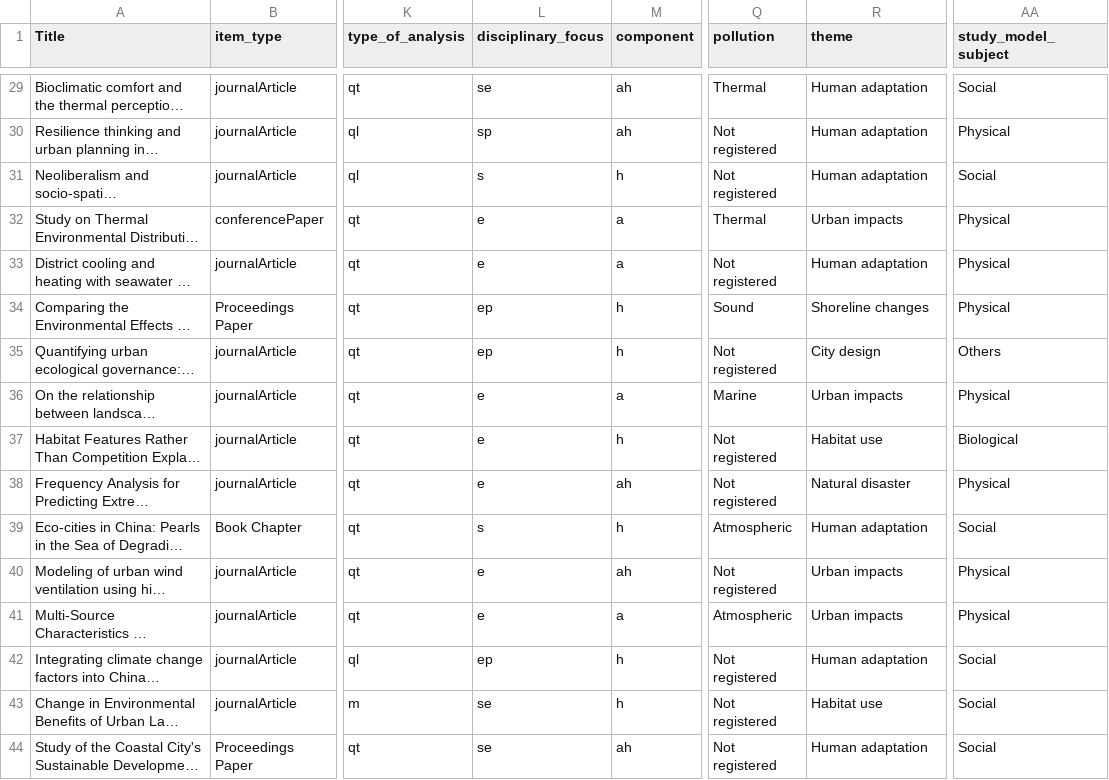
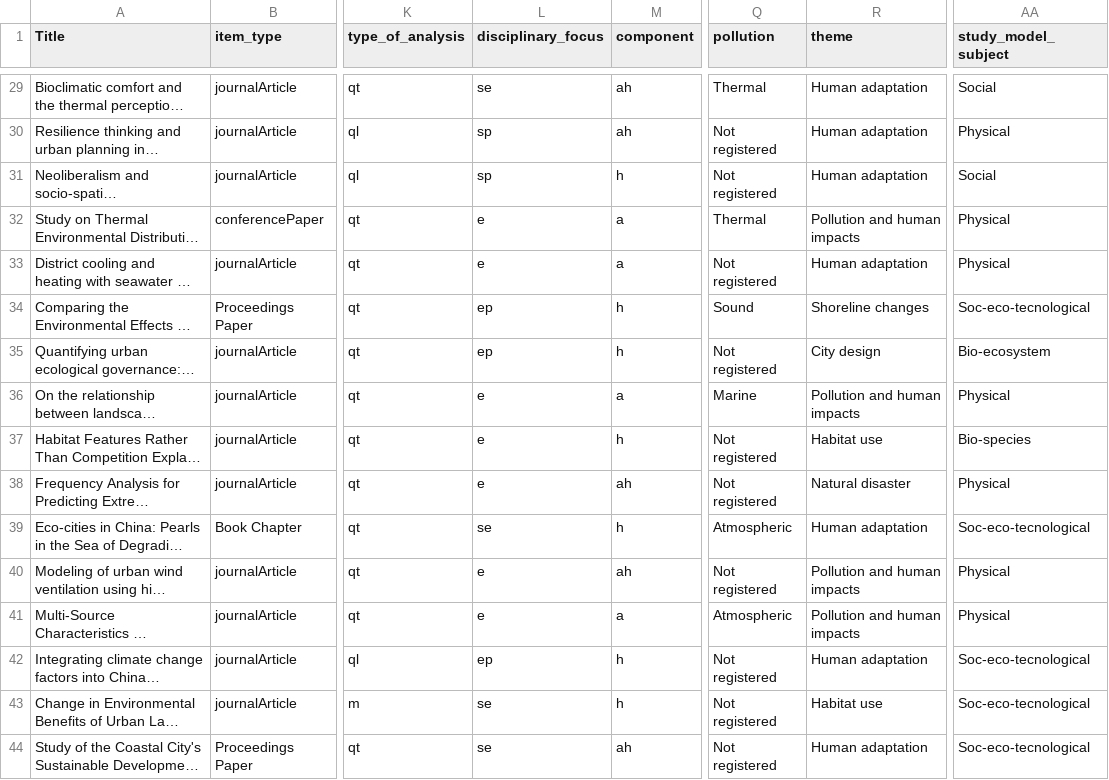
Before and after one commit to GiorgiaGraells/CoastalReview, a CSV file: Articulos_al2020_2.csv, drawn as a sheet; only a part is shown, gaps mark what is left out; long unchanged cells end in …; the diff covers the shown part only; the diff names each change by its address in the sheet, - before the commit and + after, or states it on an @@ line.

Commit message:
Arreglo figuras para review: study models, clasificacion paradigmas

```diff
--- a/Articulos_al2020_2.csv
+++ b/Articulos_al2020_2.csv
-L31 (disciplinary_focus): s
+L31 (disciplinary_focus): sp
-R32 (theme): Urban impacts
+R32 (theme): Pollution and human impacts
-AA34 (study_model_subject): Physical
+AA34 (study_model_subject): Soc-eco-tecnological
-AA35 (study_model_subject): Others
+AA35 (study_model_subject): Bio-ecosystem
-R36 (theme): Urban impacts
+R36 (theme): Pollution and human impacts
-AA37 (study_model_subject): Biological
+AA37 (study_model_subject): Bio-species
-L39 (disciplinary_focus): s
+L39 (disciplinary_focus): se
-AA39 (study_model_subject): Social
+AA39 (study_model_subject): Soc-eco-tecnological
-R40:R41 (theme): Urban impacts
+R40:R41 (theme): Pollution and human impacts
-AA42:AA44 (study_model_subject): Social
+AA42:AA44 (study_model_subject): Soc-eco-tecnological
```
Also changed, not shown: 177 edited cells elsewhere in this file, 7 other files.
